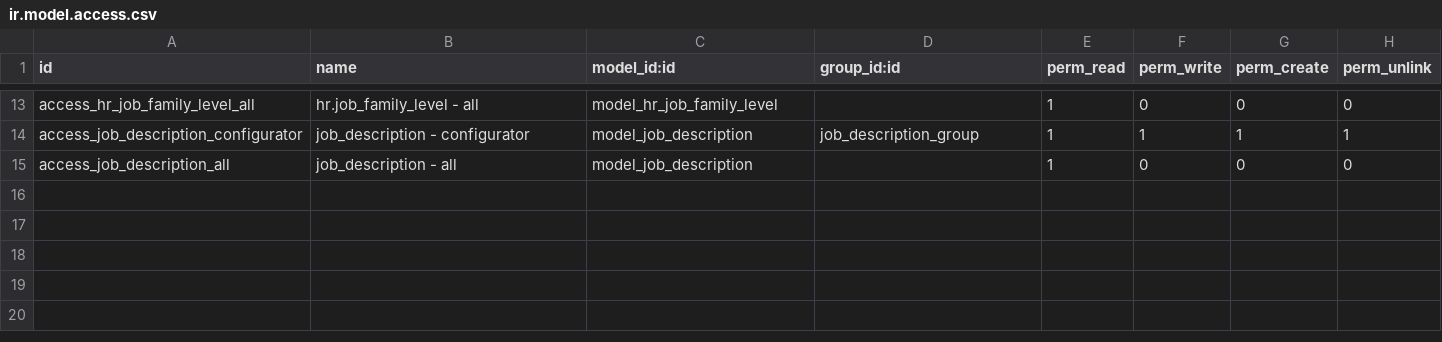
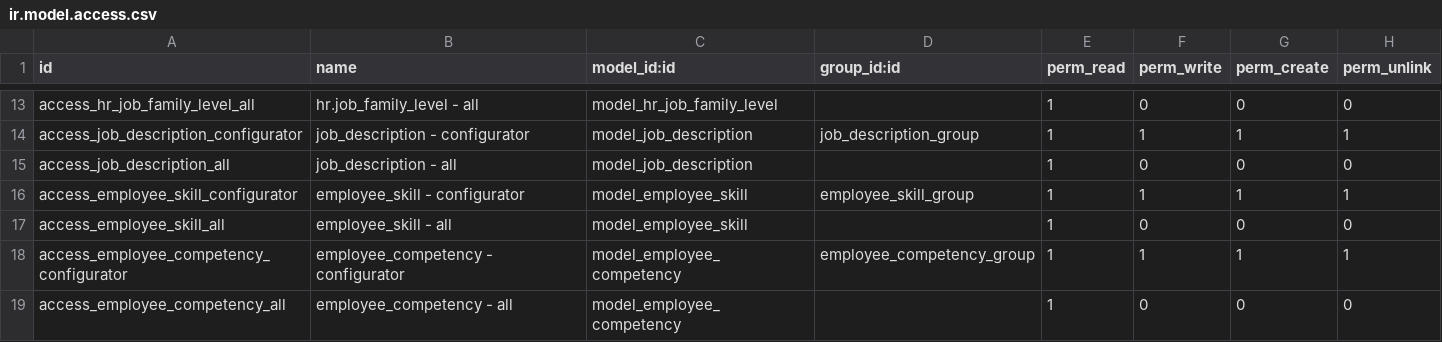
Before and after one commit to open-synergy/opnsynid-hr-employee-directory, a CSV file: ssi_hr_employee/security/ir.model.access.csv, drawn as a sheet; only a part is shown, gaps mark what is left out; the diff names each change by its address in the sheet, - before the commit and + after, or states it on an @@ line.

Commit message:
[UPD] ssi_hr_employee
* Menambahkan informasi employee skill
* Menambahkan informasi employee competency

```diff
--- a/ssi_hr_employee/security/ir.model.access.csv
+++ b/ssi_hr_employee/security/ir.model.access.csv
+row 16: access_employee_skill_configurator | employee_skill - configurator | model_employee_skill | employee_skill_group | 1 | 1 | 1 | 1
+row 17: access_employee_skill_all | employee_skill - all | model_employee_skill |  | 1 | 0 | 0 | 0
+row 18: access_employee_competency_configurator | employee_competency - configurator | model_employee_competency | employee_competency_group | 1 | 1 | 1 | 1
+row 19: access_employee_competency_all | employee_competency - all | model_employee_competency |  | 1 | 0 | 0 | 0
```
Also changed, not shown: 9 other files.
